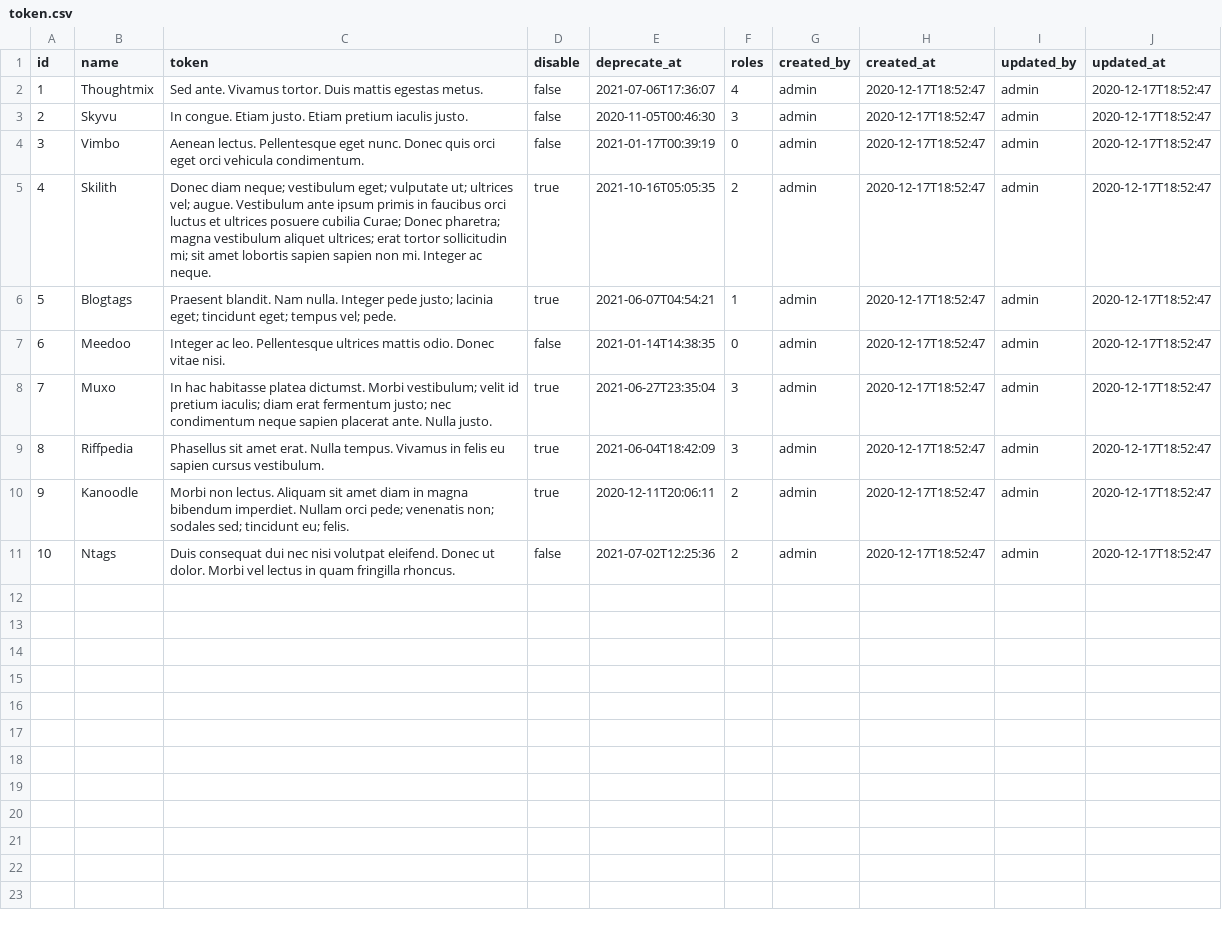
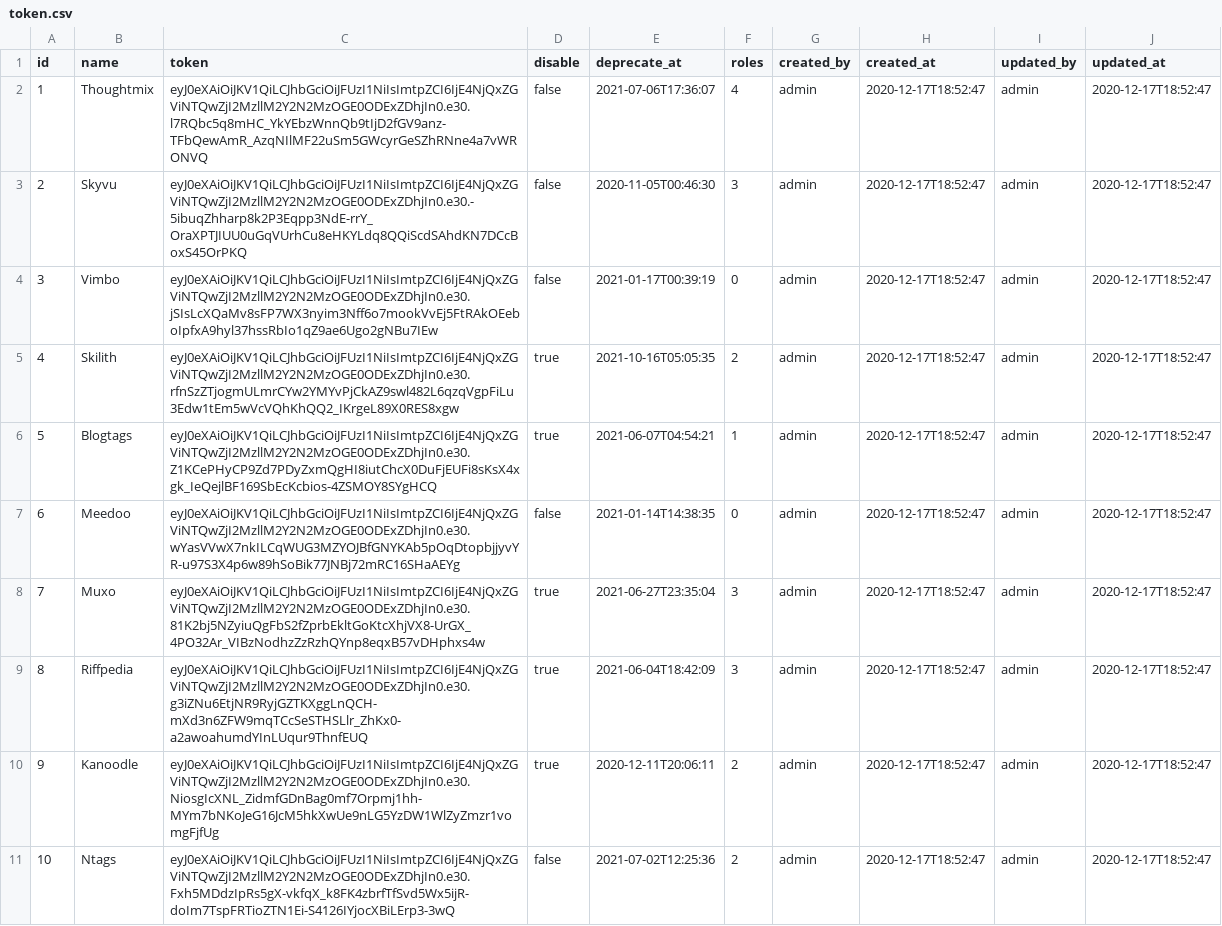
Before and after one commit to GLinBoy/MessageCentral, a CSV file: src/main/resources/config/liquibase/fake-data/token.csv, drawn as a sheet.

Commit message:
👌 IMPROVE: Update Token sample data
resolved #704

```diff
--- a/src/main/resources/config/liquibase/fake-data/token.csv
+++ b/src/main/resources/config/liquibase/fake-data/token.csv
@@ -1,11 +1,11 @@
 id;name;token;disable;deprecate_at;roles;created_by;created_at;updated_by;updated_at
-1;Thoughtmix;Sed ante. Vivamus tortor. Duis mattis egestas metus.;false;2021-07-06T17:36:07;4;admin;2020-12-17T18:52:47;admin;2020-12-17T18:52:47
-2;Skyvu;In congue. Etiam justo. Etiam pretium iaculis justo.;false;2020-11-05T00:46:30;3;admin;2020-12-17T18:52:47;admin;2020-12-17T18:52:47
-3;Vimbo;Aenean lectus. Pellentesque eget nunc. Donec quis orci eget orci vehicula condimentum.;false;2021-01-17T00:39:19;0;admin;2020-12-17T18:52:47;admin;2020-12-17T18:52:47
-4;Skilith;"Donec diam neque; vestibulum eget; vulputate ut; ultrices vel; augue. Vestibulum ante ipsum primis in faucibus orci luctus et ultrices posuere cubilia Curae; Donec pharetra; magna vestibulum aliquet ultrices; erat tortor sollicitudin mi; sit amet lobortis sapien sapien non mi. Integer ac neque.";true;2021-10-16T05:05:35;2;admin;2020-12-17T18:52:47;admin;2020-12-17T18:52:47
-5;Blogtags;"Praesent blandit. Nam nulla. Integer pede justo; lacinia eget; tincidunt eget; tempus vel; pede.";true;2021-06-07T04:54:21;1;admin;2020-12-17T18:52:47;admin;2020-12-17T18:52:47
-6;Meedoo;Integer ac leo. Pellentesque ultrices mattis odio. Donec vitae nisi.;false;2021-01-14T14:38:35;0;admin;2020-12-17T18:52:47;admin;2020-12-17T18:52:47
-7;Muxo;"In hac habitasse platea dictumst. Morbi vestibulum; velit id pretium iaculis; diam erat fermentum justo; nec condimentum neque sapien placerat ante. Nulla justo.";true;2021-06-27T23:35:04;3;admin;2020-12-17T18:52:47;admin;2020-12-17T18:52:47
-8;Riffpedia;Phasellus sit amet erat. Nulla tempus. Vivamus in felis eu sapien cursus vestibulum.;true;2021-06-04T18:42:09;3;admin;2020-12-17T18:52:47;admin;2020-12-17T18:52:47
-9;Kanoodle;"Morbi non lectus. Aliquam sit amet diam in magna bibendum imperdiet. Nullam orci pede; venenatis non; sodales sed; tincidunt eu; felis.";true;2020-12-11T20:06:11;2;admin;2020-12-17T18:52:47;admin;2020-12-17T18:52:47
-10;Ntags;Duis consequat dui nec nisi volutpat eleifend. Donec ut dolor. Morbi vel lectus in quam fringilla rhoncus.;false;2021-07-02T12:25:36;2;admin;2020-12-17T18:52:47;admin;2020-12-17T18:52:47
+1;Thoughtmix;eyJ0eXAiOiJKV1QiLCJhbGciOiJFUzI1NiIsImtpZCI6IjE4NjQxZGViNTQwZjI2MzllM2Y2N2MzOGE0ODExZDhjIn0.e30.l7RQbc5q8mHC_YkYEbzWnnQb9tIjD2fGV9anz-TFbQewAmR_AzqNIlMF22uSm5GWcyrGeSZhRNne4a7vWRONVQ;false;2021-07-06T17:36:07;4;admin;2020-12-17T18:52:47;admin;2020-12-17T18:52:47
+2;Skyvu;eyJ0eXAiOiJKV1QiLCJhbGciOiJFUzI1NiIsImtpZCI6IjE4NjQxZGViNTQwZjI2MzllM2Y2N2MzOGE0ODExZDhjIn0.e30.-5ibuqZhharp8k2P3Eqpp3NdE-rrY_OraXPTJIUU0uGqVUrhCu8eHKYLdq8QQiScdSAhdKN7DCcBoxS45OrPKQ;false;2020-11-05T00:46:30;3;admin;2020-12-17T18:52:47;admin;2020-12-17T18:52:47
+3;Vimbo;eyJ0eXAiOiJKV1QiLCJhbGciOiJFUzI1NiIsImtpZCI6IjE4NjQxZGViNTQwZjI2MzllM2Y2N2MzOGE0ODExZDhjIn0.e30.jSIsLcXQaMv8sFP7WX3nyim3Nff6o7mookVvEj5FtRAkOEeboIpfxA9hyl37hssRbIo1qZ9ae6Ugo2gNBu7IEw;false;2021-01-17T00:39:19;0;admin;2020-12-17T18:52:47;admin;2020-12-17T18:52:47
+4;Skilith;eyJ0eXAiOiJKV1QiLCJhbGciOiJFUzI1NiIsImtpZCI6IjE4NjQxZGViNTQwZjI2MzllM2Y2N2MzOGE0ODExZDhjIn0.e30.rfnSzZTjogmULmrCYw2YMYvPjCkAZ9swl482L6qzqVgpFiLu3Edw1tEm5wVcVQhKhQQ2_IKrgeL89X0RES8xgw;true;2021-10-16T05:05:35;2;admin;2020-12-17T18:52:47;admin;2020-12-17T18:52:47
+5;Blogtags;eyJ0eXAiOiJKV1QiLCJhbGciOiJFUzI1NiIsImtpZCI6IjE4NjQxZGViNTQwZjI2MzllM2Y2N2MzOGE0ODExZDhjIn0.e30.Z1KCePHyCP9Zd7PDyZxmQgHI8iutChcX0DuFjEUFi8sKsX4xgk_IeQejlBF169SbEcKcbios-4ZSMOY8SYgHCQ;true;2021-06-07T04:54:21;1;admin;2020-12-17T18:52:47;admin;2020-12-17T18:52:47
+6;Meedoo;eyJ0eXAiOiJKV1QiLCJhbGciOiJFUzI1NiIsImtpZCI6IjE4NjQxZGViNTQwZjI2MzllM2Y2N2MzOGE0ODExZDhjIn0.e30.wYasVVwX7nkILCqWUG3MZYOJBfGNYKAb5pOqDtopbjjyvYR-u97S3X4p6w89hSoBik77JNBj72mRC16SHaAEYg;false;2021-01-14T14:38:35;0;admin;2020-12-17T18:52:47;admin;2020-12-17T18:52:47
+7;Muxo;eyJ0eXAiOiJKV1QiLCJhbGciOiJFUzI1NiIsImtpZCI6IjE4NjQxZGViNTQwZjI2MzllM2Y2N2MzOGE0ODExZDhjIn0.e30.81K2bj5NZyiuQgFbS2fZprbEkltGoKtcXhjVX8-UrGX_4PO32Ar_VIBzNodhzZzRzhQYnp8eqxB57vDHphxs4w;true;2021-06-27T23:35:04;3;admin;2020-12-17T18:52:47;admin;2020-12-17T18:52:47
+8;Riffpedia;eyJ0eXAiOiJKV1QiLCJhbGciOiJFUzI1NiIsImtpZCI6IjE4NjQxZGViNTQwZjI2MzllM2Y2N2MzOGE0ODExZDhjIn0.e30.g3iZNu6EtjNR9RyjGZTKXggLnQCH-mXd3n6ZFW9mqTCcSeSTHSLlr_ZhKx0-a2awoahumdYInLUqur9ThnfEUQ;true;2021-06-04T18:42:09;3;admin;2020-12-17T18:52:47;admin;2020-12-17T18:52:47
+9;Kanoodle;eyJ0eXAiOiJKV1QiLCJhbGciOiJFUzI1NiIsImtpZCI6IjE4NjQxZGViNTQwZjI2MzllM2Y2N2MzOGE0ODExZDhjIn0.e30.NiosgIcXNL_ZidmfGDnBag0mf7Orpmj1hh-MYm7bNKoJeG16JcM5hkXwUe9nLG5YzDW1WlZyZmzr1vomgFjfUg;true;2020-12-11T20:06:11;2;admin;2020-12-17T18:52:47;admin;2020-12-17T18:52:47
+10;Ntags;eyJ0eXAiOiJKV1QiLCJhbGciOiJFUzI1NiIsImtpZCI6IjE4NjQxZGViNTQwZjI2MzllM2Y2N2MzOGE0ODExZDhjIn0.e30.Fxh5MDdzIpRs5gX-vkfqX_k8FK4zbrfTfSvd5Wx5ijR-doIm7TspFRTioZTN1Ei-S4126IYjocXBiLErp3-3wQ;false;2021-07-02T12:25:36;2;admin;2020-12-17T18:52:47;admin;2020-12-17T18:52:47
```
